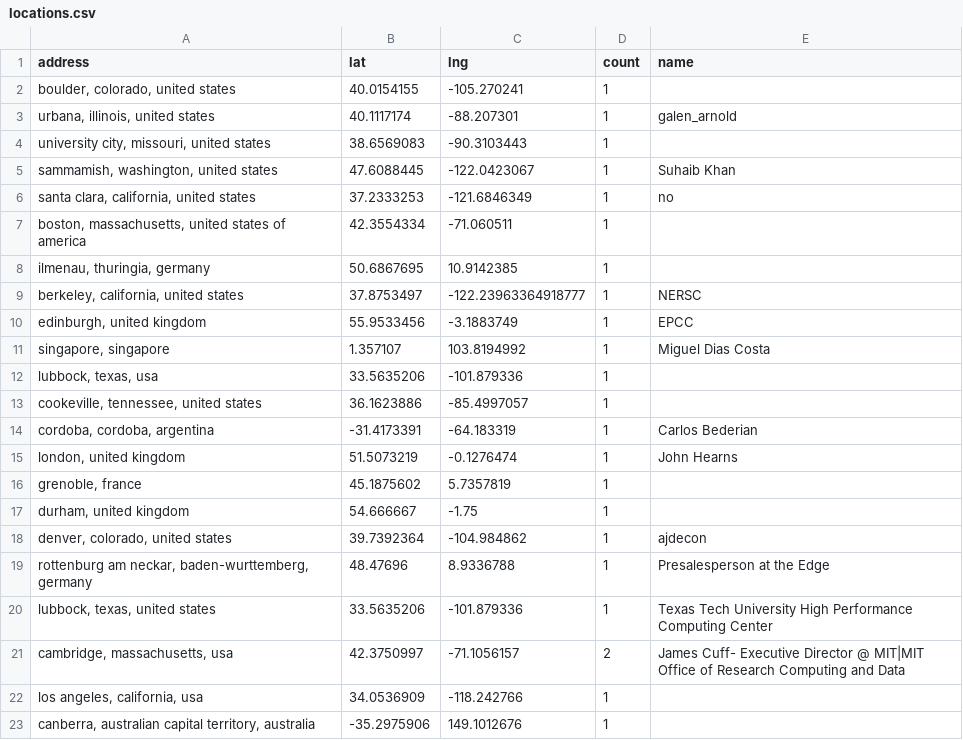
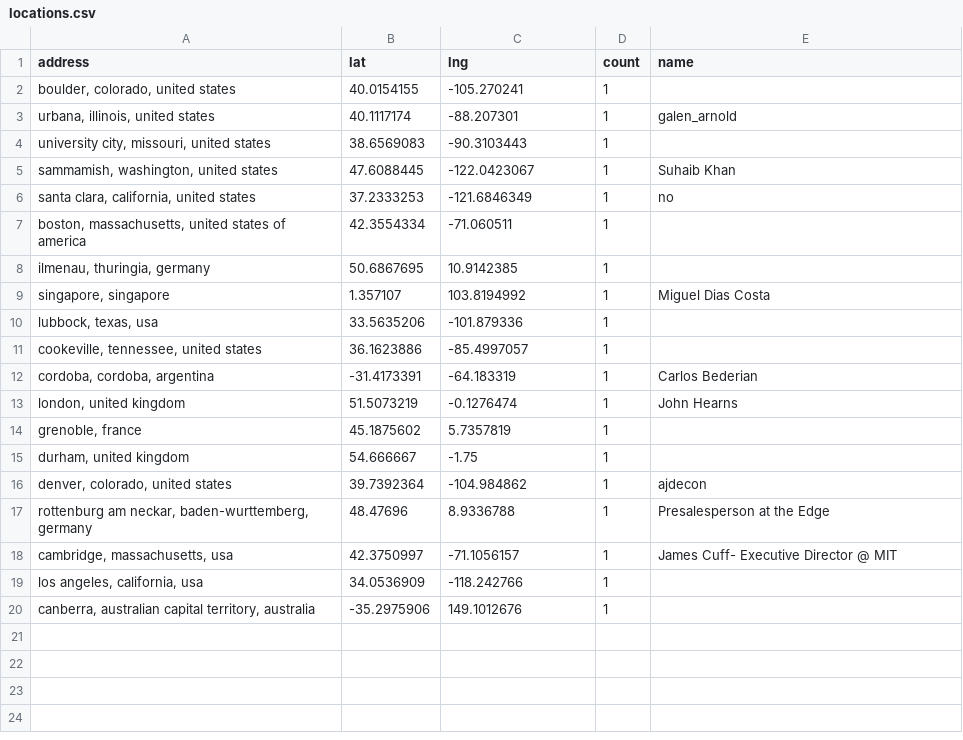
Before and after one commit to hpc-social/map, a CSV file: _data/locations.csv, drawn as a sheet.

```diff
--- a/_data/locations.csv
+++ b/_data/locations.csv
@@ -8,4 +8,2 @@ address,lat,lng,count,name
 "ilmenau, thuringia, germany",50.6867695,10.9142385,1,
-"berkeley, california, united states",37.8753497,-122.23963364918777,1,NERSC
-"edinburgh, united kingdom",55.9533456,-3.1883749,1,EPCC
 "singapore, singapore",1.357107,103.8194992,1,Miguel Dias Costa
@@ -19,4 +17,3 @@ address,lat,lng,count,name
 "rottenburg am neckar, baden-wurttemberg, germany",48.47696,8.9336788,1,Presalesperson at the Edge
-"lubbock, texas, united states",33.5635206,-101.879336,1,Texas Tech University High Performance Computing Center
-"cambridge, massachusetts, usa",42.3750997,-71.1056157,2,James Cuff- Executive Director @ MIT|MIT Office of Research Computing and Data
+"cambridge, massachusetts, usa",42.3750997,-71.1056157,1,James Cuff- Executive Director @ MIT
 "los angeles, california, usa",34.0536909,-118.242766,1,
```
Also changed, not shown: _data/group-locations.csv, 2 other files.
